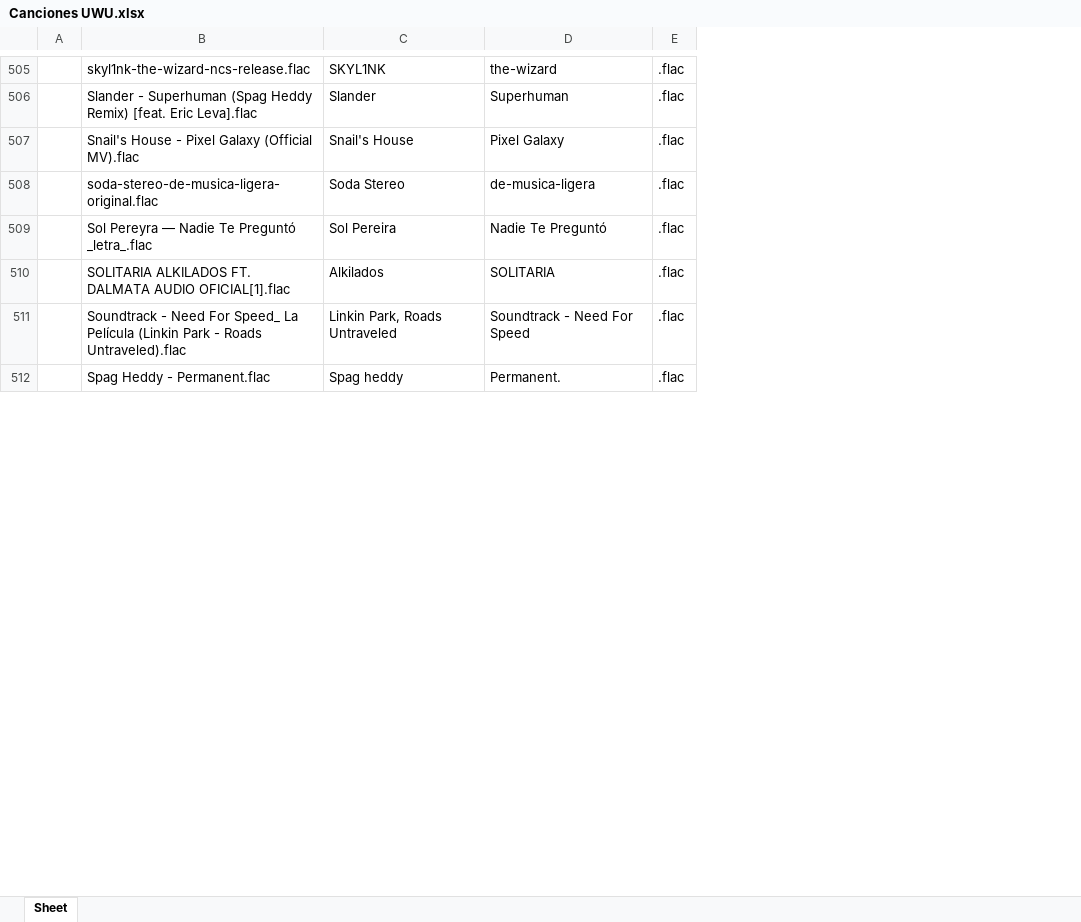
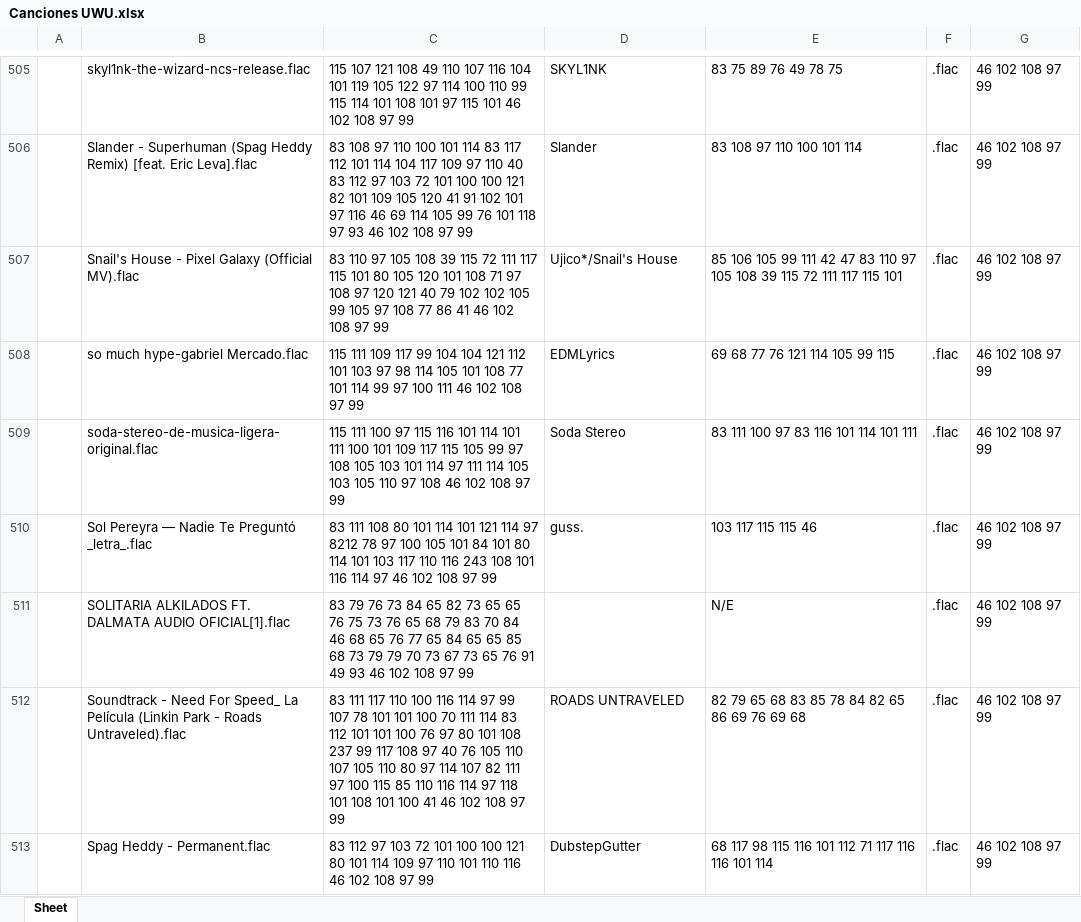
Before and after one commit to Stevenasd/organizador-de-etiquetas-de-cancion-, an Excel workbook: preparacion de base de datos/Canciones UWU.xlsx, sheet Sheet, drawn as a sheet; only a part is shown, gaps mark what is left out; values as stored, in another font and other column widths than the file's, no borders; removed rows and columns are numbered as before the commit, all else as after; the diff covers the shown part only; the diff names each change by its address in the sheet, - before the commit and + after, or states it on an @@ line.

```diff
--- a/preparacion de base de datos/Canciones UWU.xlsx (sheet Sheet)
+++ b/preparacion de base de datos/Canciones UWU.xlsx (sheet Sheet)
+column C, rows 505-507: 115 107 121 108 49 110 107 116 104 101 119 105 122 97 114 100 110 99 115 114 101 108 101 97 115 101 46 102 108 97 99 | 83 108 97 110 100 101 114 83 117 112 101 114 104 117 109 97 110 40 83 112 97 103 72 101 100 100 121 82 101 109 105 120 41 91 102 101 97 116 46 69 114 105 99 76 101 118 97 93 46 102 108 97 99 | 83 110 97 105 108 39 115 72 111 117 115 101 80 105 120 101 108 71 97 108 97 120 121 40 79 102 102 105 99 105 97 108 77 86 41 46 102 108 97 99; rows 509-513: 115 111 100 97 115 116 101 114 101 111 100 101 109 117 115 105 99 97 108 105 103 101 114 97 111 114 105 103 105 110 97 108 46 102 108 97 99 | 83 111 108 80 101 114 101 121 114 97 8212 78 97 100 105 101 84 101 80 114 101 103 117 110 116 243 108 101 116 114 97 46 102 108 97 99 | 83 79 76 73 84 65 82 73 65 65 76 75 73 76 65 68 79 83 70 84 46 68 65 76 77 65 84 65 65 85 68 73 79 79 70 73 67 73 65 76 91 49 93 46 102 108 97 99 | 83 111 117 110 100 116 114 97 99 107 78 101 101 100 70 111 114 83 112 101 101 100 76 97 80 101 108 237 99 117 108 97 40 76 105 110 107 105 110 80 97 114 107 82 111 97 100 115 85 110 116 114 97 118 101 108 101 100 41 46 102 108 97 99 | 83 112 97 103 72 101 100 100 121 80 101 114 109 97 110 101 110 116 46 102 108 97 99
-column D, rows 505-512: the-wizard | Superhuman | Pixel Galaxy | de-musica-ligera | Nadie Te Preguntó | SOLITARIA | Soundtrack - Need For Speed | Permanent.
+column E, rows 505-507: 83 75 89 76 49 78 75 | 83 108 97 110 100 101 114 | 85 106 105 99 111 42 47 83 110 97 105 108 39 115 72 111 117 115 101; rows 509-513: 83 111 100 97 83 116 101 114 101 111 | 103 117 115 115 46 | N/E | 82 79 65 68 83 85 78 84 82 65 86 69 76 69 68 | 68 117 98 115 116 101 112 71 117 116 116 101 114
+column G, rows 505-507: all 46 102 108 97 99; rows 509-513: all 46 102 108 97 99
-D507: Snail's House
+D507: Ujico*/Snail's House
+row 508:  | so much hype-gabriel Mercado.flac | 115 111 109 117 99 104 104 121 112 101 103 97 98 114 105 101 108 77 101 114 99 97 100 111 46 102 108 97 99 | EDMLyrics | 69 68 77 76 121 114 105 99 115 | .flac | 46 102 108 97 99
-D510: Sol Pereira
+D510: guss.
-D511: Alkilados
+D511: (empty)
-D512: Linkin Park, Roads Untraveled
+D512: ROADS UNTRAVELED
-D513: Spag heddy
+D513: DubstepGutter
```
Also changed, not shown: 4 added rows, 5 removed rows and 821 edited cells elsewhere in this sheet, 5 other files.
